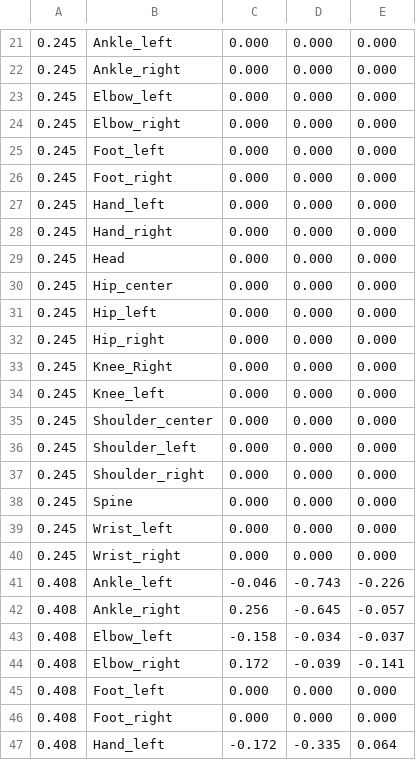
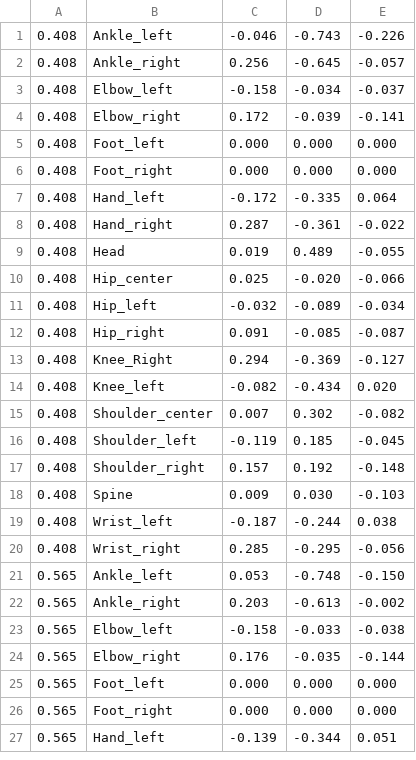
Before and after one commit to iliskhan/parkinson-test, a CSV file: data/processed_ctrl/К11_20180403_063850_5792.csv, drawn as a sheet; only a part is shown, gaps mark what is left out; the shorter side is filled out with more unchanged rows; the diff covers the shown part only; the diff names each change by its address in the sheet, - before the commit and + after, or states it on an @@ line.

```diff
--- a/data/processed_ctrl/К11_20180403_063850_5792.csv
+++ b/data/processed_ctrl/К11_20180403_063850_5792.csv
-row 21: 0.245 | Ankle_left | 0.000 | 0.000 | 0.000
-row 22: 0.245 | Ankle_right | 0.000 | 0.000 | 0.000
-row 23: 0.245 | Elbow_left | 0.000 | 0.000 | 0.000
-row 24: 0.245 | Elbow_right | 0.000 | 0.000 | 0.000
-row 25: 0.245 | Foot_left | 0.000 | 0.000 | 0.000
-row 26: 0.245 | Foot_right | 0.000 | 0.000 | 0.000
-row 27: 0.245 | Hand_left | 0.000 | 0.000 | 0.000
-row 28: 0.245 | Hand_right | 0.000 | 0.000 | 0.000
-row 29: 0.245 | Head | 0.000 | 0.000 | 0.000
-row 30: 0.245 | Hip_center | 0.000 | 0.000 | 0.000
-row 31: 0.245 | Hip_left | 0.000 | 0.000 | 0.000
-row 32: 0.245 | Hip_right | 0.000 | 0.000 | 0.000
-row 33: 0.245 | Knee_Right | 0.000 | 0.000 | 0.000
-row 34: 0.245 | Knee_left | 0.000 | 0.000 | 0.000
-row 35: 0.245 | Shoulder_center | 0.000 | 0.000 | 0.000
-row 36: 0.245 | Shoulder_left | 0.000 | 0.000 | 0.000
-row 37: 0.245 | Shoulder_right | 0.000 | 0.000 | 0.000
-row 38: 0.245 | Spine | 0.000 | 0.000 | 0.000
-row 39: 0.245 | Wrist_left | 0.000 | 0.000 | 0.000
-row 40: 0.245 | Wrist_right | 0.000 | 0.000 | 0.000
```
Also changed, not shown: 20 removed rows elsewhere in this file, data/processed_ctrl/К10_20180402_113234_7849.csv, data/processed_ctrl/К12_20180404_113050_5759.csv, 41 other files.
